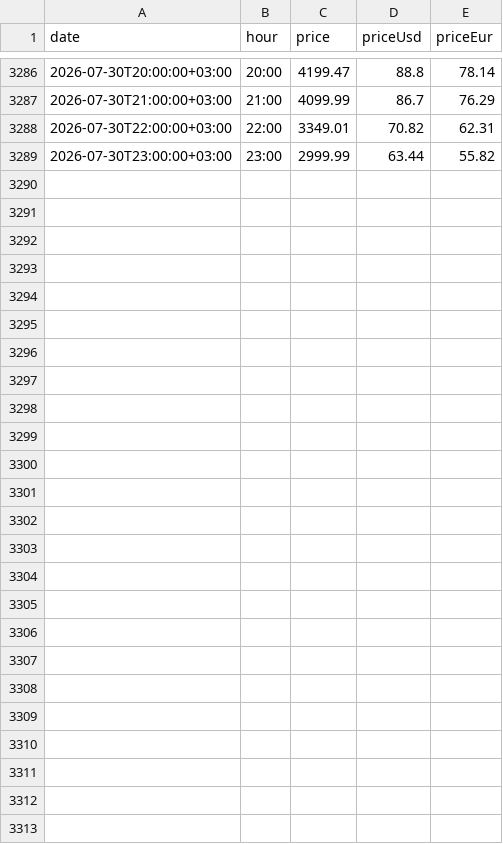
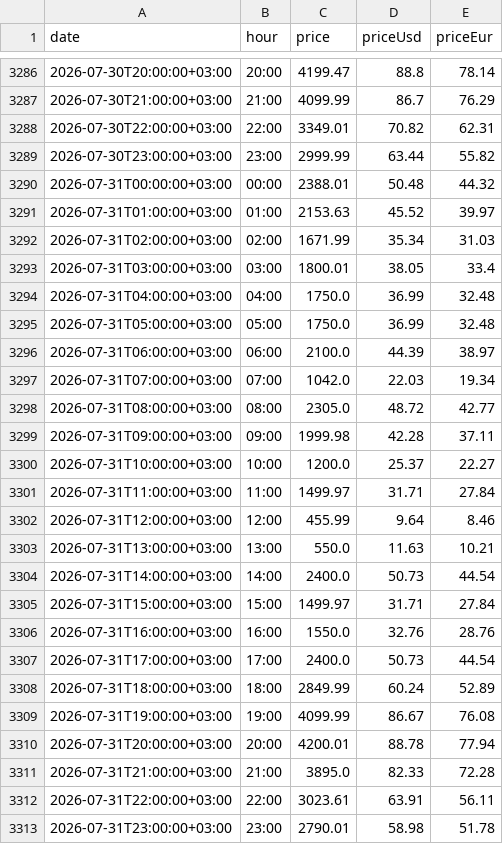
Before and after one commit to BRSTKL/turkey-power-trading, a CSV file: data/processed/master_gop_mcp.csv, drawn as a sheet; only a part is shown, gaps mark what is left out; the diff names each change by its address in the sheet, - before the commit and + after, or states it on an @@ line.

```diff
--- a/data/processed/master_gop_mcp.csv
+++ b/data/processed/master_gop_mcp.csv
+row 3290: 2026-07-31T00:00:00+03:00 | 00:00 | 2388.01 | 50.48 | 44.32
+row 3291: 2026-07-31T01:00:00+03:00 | 01:00 | 2153.63 | 45.52 | 39.97
+row 3292: 2026-07-31T02:00:00+03:00 | 02:00 | 1671.99 | 35.34 | 31.03
+row 3293: 2026-07-31T03:00:00+03:00 | 03:00 | 1800.01 | 38.05 | 33.4
+row 3294: 2026-07-31T04:00:00+03:00 | 04:00 | 1750.0 | 36.99 | 32.48
+row 3295: 2026-07-31T05:00:00+03:00 | 05:00 | 1750.0 | 36.99 | 32.48
+row 3296: 2026-07-31T06:00:00+03:00 | 06:00 | 2100.0 | 44.39 | 38.97
+row 3297: 2026-07-31T07:00:00+03:00 | 07:00 | 1042.0 | 22.03 | 19.34
+row 3298: 2026-07-31T08:00:00+03:00 | 08:00 | 2305.0 | 48.72 | 42.77
+row 3299: 2026-07-31T09:00:00+03:00 | 09:00 | 1999.98 | 42.28 | 37.11
+row 3300: 2026-07-31T10:00:00+03:00 | 10:00 | 1200.0 | 25.37 | 22.27
+row 3301: 2026-07-31T11:00:00+03:00 | 11:00 | 1499.97 | 31.71 | 27.84
+row 3302: 2026-07-31T12:00:00+03:00 | 12:00 | 455.99 | 9.64 | 8.46
+row 3303: 2026-07-31T13:00:00+03:00 | 13:00 | 550.0 | 11.63 | 10.21
+row 3304: 2026-07-31T14:00:00+03:00 | 14:00 | 2400.0 | 50.73 | 44.54
+row 3305: 2026-07-31T15:00:00+03:00 | 15:00 | 1499.97 | 31.71 | 27.84
+row 3306: 2026-07-31T16:00:00+03:00 | 16:00 | 1550.0 | 32.76 | 28.76
+row 3307: 2026-07-31T17:00:00+03:00 | 17:00 | 2400.0 | 50.73 | 44.54
+row 3308: 2026-07-31T18:00:00+03:00 | 18:00 | 2849.99 | 60.24 | 52.89
+row 3309: 2026-07-31T19:00:00+03:00 | 19:00 | 4099.99 | 86.67 | 76.08
+row 3310: 2026-07-31T20:00:00+03:00 | 20:00 | 4200.01 | 88.78 | 77.94
+row 3311: 2026-07-31T21:00:00+03:00 | 21:00 | 3895.0 | 82.33 | 72.28
+row 3312: 2026-07-31T22:00:00+03:00 | 22:00 | 3023.61 | 63.91 | 56.11
+row 3313: 2026-07-31T23:00:00+03:00 | 23:00 | 2790.01 | 58.98 | 51.78
```
Also changed, not shown: data/processed/master_bpm_down.csv, data/processed/master_bpm_up.csv, 6 other files.
